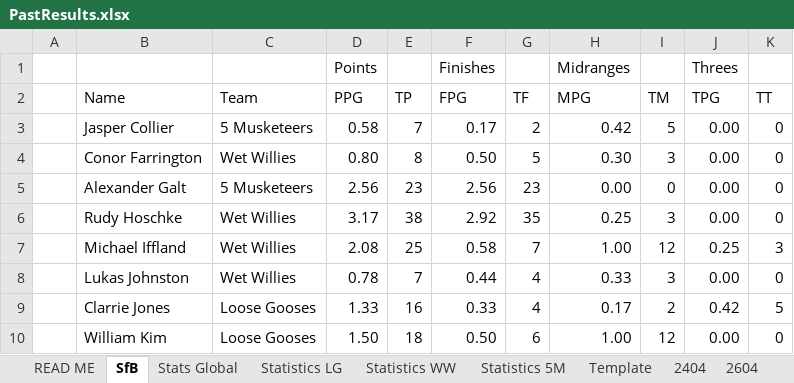
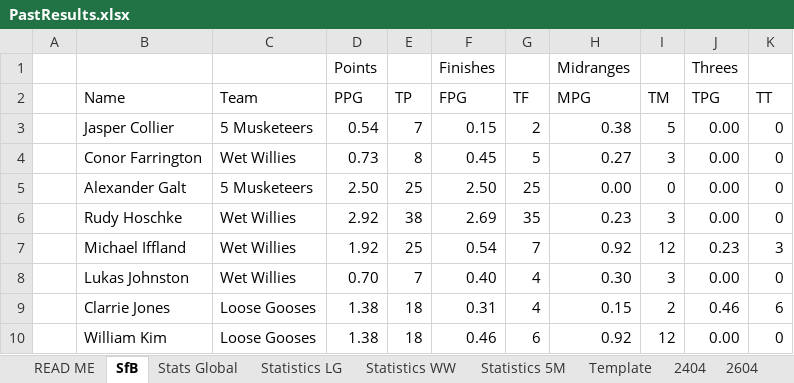
Before and after one commit to KingGoose20/TLTBO, an Excel workbook: Other Files/PastResults.xlsx, sheet SfB, drawn as a sheet; only a part is shown; values as stored, in another font and other column widths than the file's, no borders; the diff covers the shown part only; the diff names each change by its address in the sheet, - before the commit and + after, or states it on an @@ line.

```diff
--- a/Other Files/PastResults.xlsx (sheet SfB)
+++ b/Other Files/PastResults.xlsx (sheet SfB)
-D3 (PPG): 0.58
+D3 (PPG): 0.54
-F3 (FPG): 0.17
+F3 (FPG): 0.15
-H3 (MPG): 0.42
+H3 (MPG): 0.38
-D4 (PPG): 0.80
+D4 (PPG): 0.73
-F4 (FPG): 0.50
+F4 (FPG): 0.45
-H4 (MPG): 0.30
+H4 (MPG): 0.27
-D5 (PPG): 2.56
+D5 (PPG): 2.50
-E5 (TP): 23
+E5 (TP): 25
-F5 (FPG): 2.56
+F5 (FPG): 2.50
-G5 (TF): 23
+G5 (TF): 25
-D6 (PPG): 3.17
+D6 (PPG): 2.92
-F6 (FPG): 2.92
+F6 (FPG): 2.69
-H6 (MPG): 0.25
+H6 (MPG): 0.23
-D7 (PPG): 2.08
+D7 (PPG): 1.92
-F7 (FPG): 0.58
+F7 (FPG): 0.54
-H7 (MPG): 1.00
+H7 (MPG): 0.92
-J7 (TPG): 0.25
+J7 (TPG): 0.23
-D8 (PPG): 0.78
+D8 (PPG): 0.70
-F8 (FPG): 0.44
+F8 (FPG): 0.40
-H8 (MPG): 0.33
+H8 (MPG): 0.30
-D9 (PPG): 1.33
+D9 (PPG): 1.38
-E9 (TP): 16
+E9 (TP): 18
-F9 (FPG): 0.33
+F9 (FPG): 0.31
-H9 (MPG): 0.17
+H9 (MPG): 0.15
-J9 (TPG): 0.42
+J9 (TPG): 0.46
-K9 (TT): 5
+K9 (TT): 6
-D10 (PPG): 1.50
+D10 (PPG): 1.38
-F10 (FPG): 0.50
+F10 (FPG): 0.46
-H10 (MPG): 1.00
+H10 (MPG): 0.92
```
Also changed, not shown: 1 added row, 1 removed row and 98 edited cells elsewhere in this sheet, sheet Stats Global, sheet Statistics LG, sheet Statistics 5M, sheet Statistics WW, other sheet tabs, formulas that keep their value, charts or pictures.
